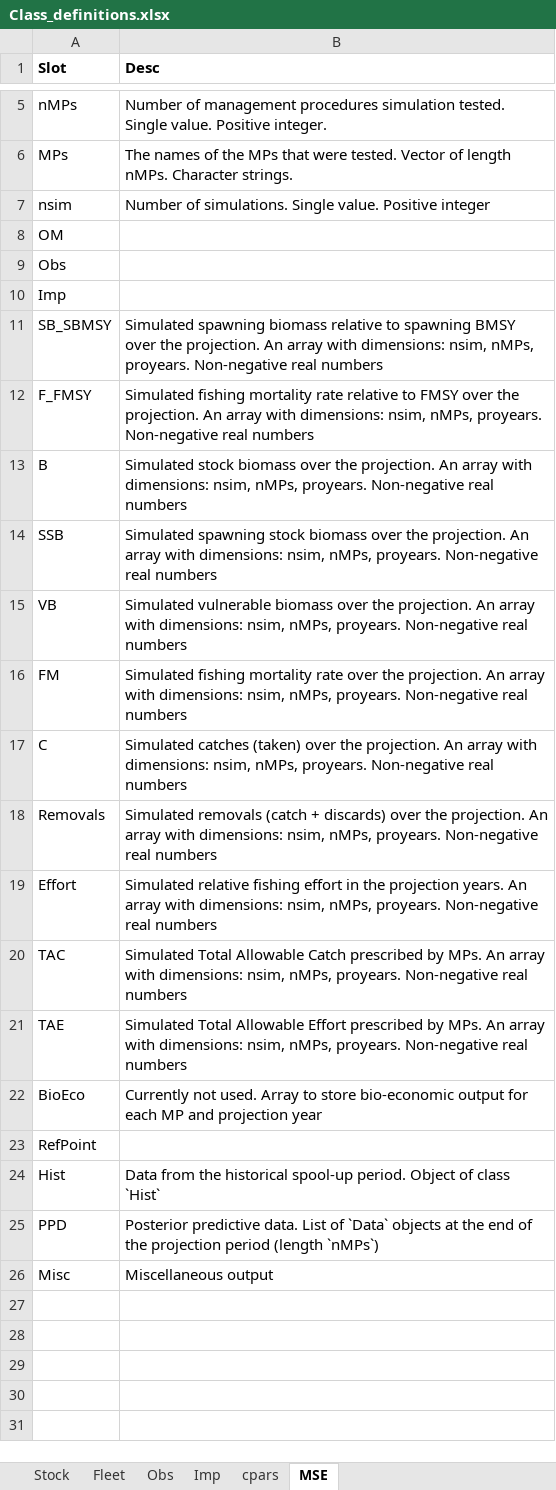
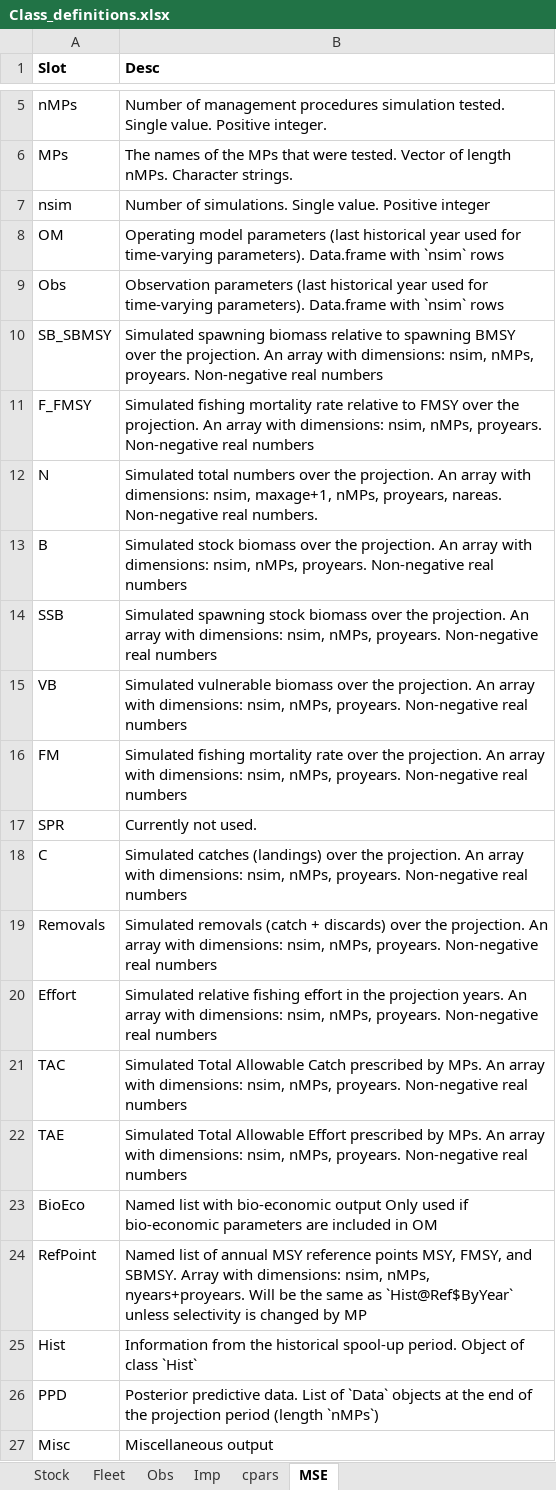
Before and after one commit to Blue-Matter/MSEtool, an Excel workbook: build_tools/Class_definitions/Class_definitions.xlsx, sheet MSE, drawn as a sheet; only a part is shown, gaps mark what is left out; values as stored, in another font and other column widths than the file's, no borders; removed rows and columns are numbered as before the commit, all else as after; the diff names each change by its address in the sheet, - before the commit and + after, or states it on an @@ line.

Commit message:
Update Class_definitions.xlsx

```diff
--- a/build_tools/Class_definitions/Class_definitions.xlsx (sheet MSE)
+++ b/build_tools/Class_definitions/Class_definitions.xlsx (sheet MSE)
-B8 (Desc): (empty)
+B8 (Desc): Operating model parameters (last historical year used for time-varying parameters). Data.frame with `nsim` rows
-B9 (Desc): (empty)
+B9 (Desc): Observation parameters (last historical year used for time-varying parameters). Data.frame with `nsim` rows
-row 10: Imp
+row 12: N | Simulated total numbers over the projection. An array with dimensions: nsim, maxage+1, nMPs, proyears, nareas. Non-negative real numbers.
+row 17: SPR | Currently not used.
-B18 (Desc): Simulated catches (taken) over the…
+B18 (Desc): Simulated catches (landings) over the…
-B23 (Desc): Currently not used. Array to store bio-economic output for each MP and projection year
+B23 (Desc): Named list with bio-economic output Only used if bio-economic parameters are included in OM
-B24 (Desc): (empty)
+B24 (Desc): Named list of annual MSY reference points MSY, FMSY, and SBMSY. Array with dimensions: nsim, nMPs, nyears+proyears. Will be the same as `Hist@Ref$ByYear` unless selectivity is changed by MP
-B25 (Desc): Data from the…
+B25 (Desc): Information from the…
```
